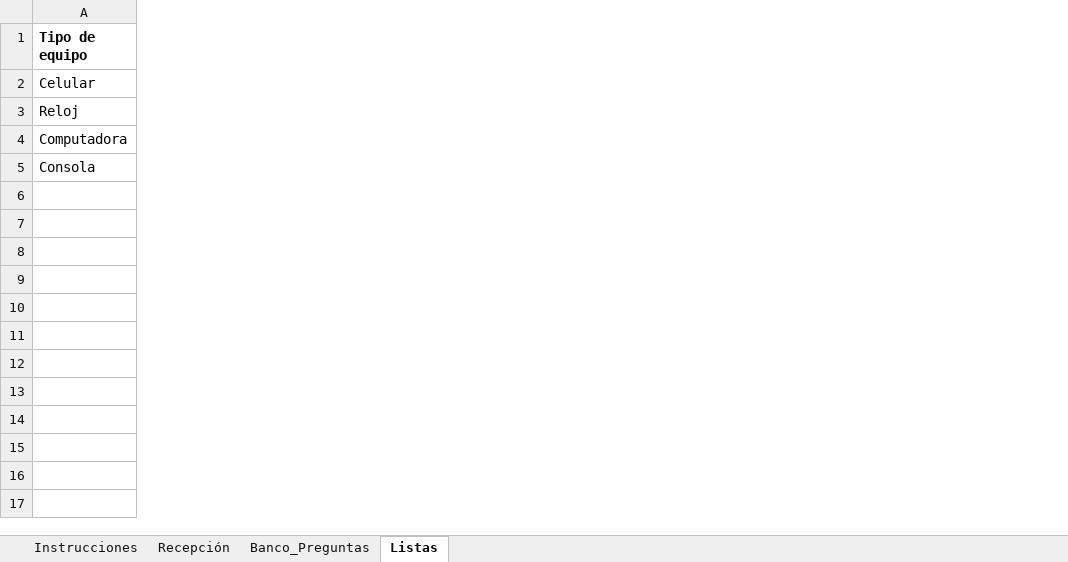
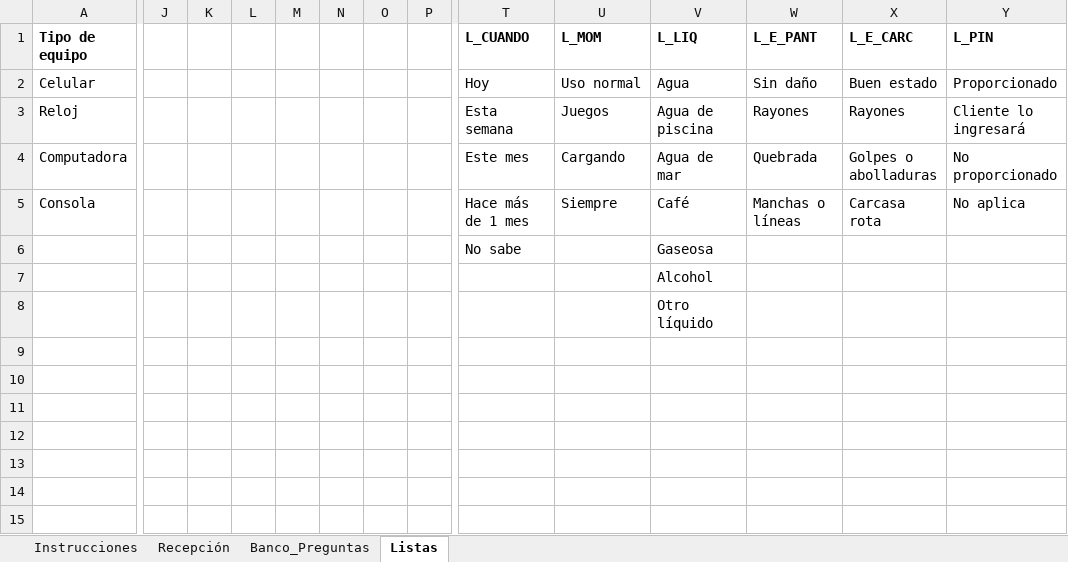
Before and after one commit to rcpprueba2024-eng/nexus-erp, an Excel workbook: RCP_Checklist_Recepcion_Tecnica.xlsx, sheet Listas, drawn as a sheet; only a part is shown, gaps mark what is left out; values as stored, in another font and other column widths than the file's, no borders; the diff covers the shown part only; the diff names each change by its address in the sheet, - before the commit and + after, or states it on an @@ line.

```diff
--- a/RCP_Checklist_Recepcion_Tecnica.xlsx (sheet Listas)
+++ b/RCP_Checklist_Recepcion_Tecnica.xlsx (sheet Listas)
+column J, empty
+column K, empty
+column L, empty
+column M, empty
+column N, empty
+column O, empty
+column P, empty
+column T (L_CUANDO), rows 2-6: Hoy | Esta semana | Este mes | Hace más de 1 mes | No sabe
+column U (L_MOM), rows 2-5: Uso normal | Juegos | Cargando | Siempre
+column V (L_LIQ), rows 2-8: Agua | Agua de piscina | Agua de mar | Café | Gaseosa | Alcohol | Otro líquido
+column W (L_E_PANT), rows 2-5: Sin daño | Rayones | Quebrada | Manchas o líneas
+column X (L_E_CARC), rows 2-5: Buen estado | Rayones | Golpes o abolladuras | Carcasa rota
+column Y (L_PIN), rows 2-5: Proporcionado | Cliente lo ingresará | No proporcionado | No aplica
```
Also changed, not shown: 3 added columns elsewhere in this sheet, sheet Banco_Preguntas, sheet Instrucciones, sheet Recepción, hidden cells.
